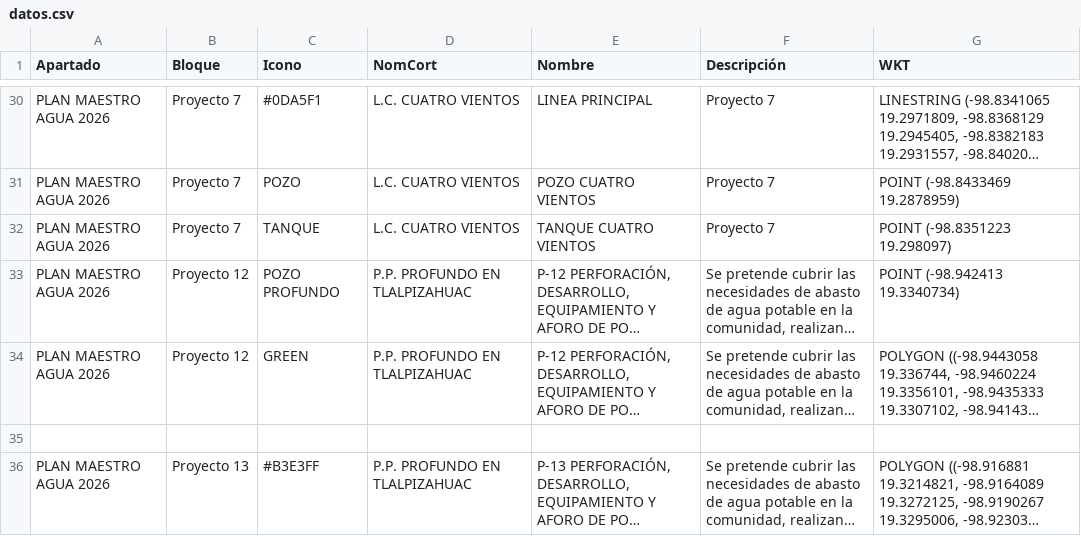
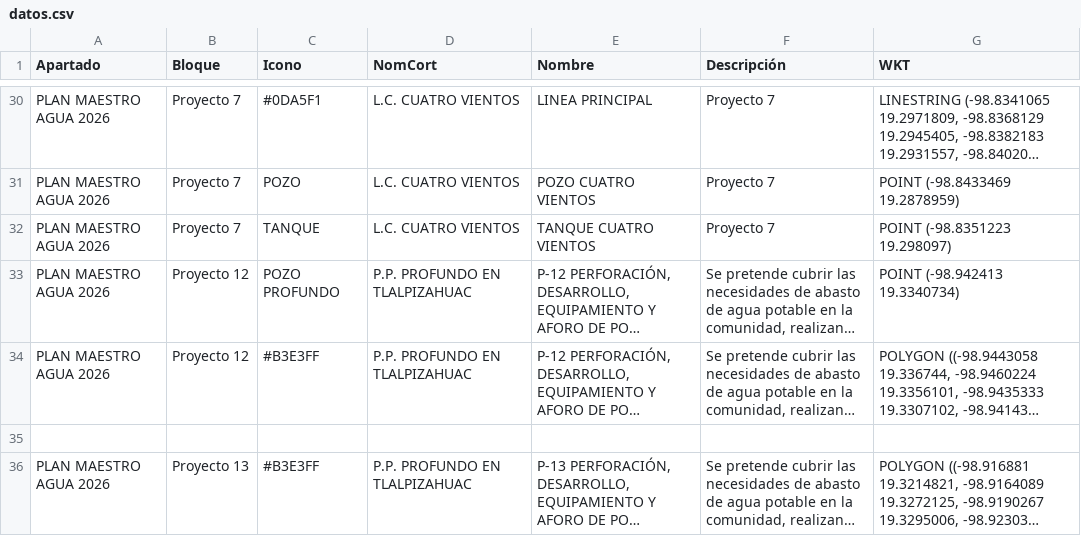
Before and after one commit to InnoTEC-OPDAPASIxtapaluca/colectorCuahu, a CSV file: datos.csv, drawn as a sheet; only a part is shown, gaps mark what is left out; long unchanged cells end in …; the diff names each change by its address in the sheet, - before the commit and + after, or states it on an @@ line.

Commit message:
Update datos.csv

```diff
--- a/datos.csv
+++ b/datos.csv
-C34 (Icono): GREEN
+C34 (Icono): #B3E3FF
```
